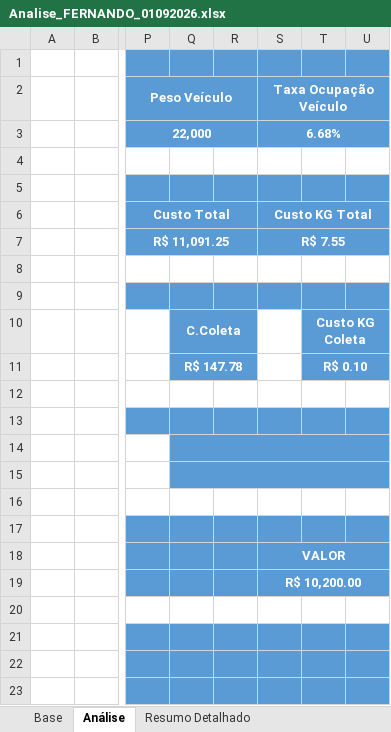
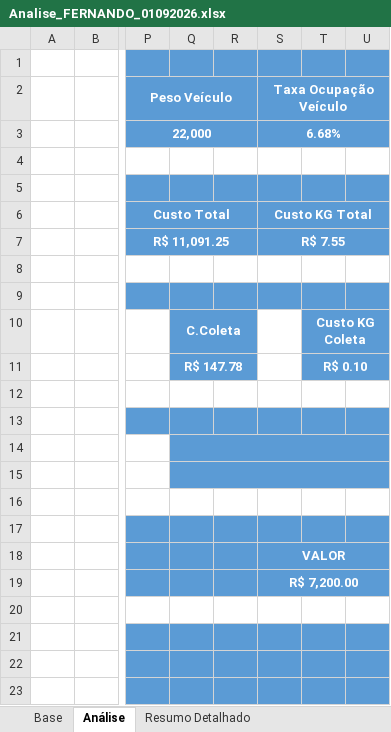
Before and after one commit to joaopedro850/analise-terceiros-portoex, an Excel workbook: docs/excels/Analise_FERNANDO_01092026.xlsx, sheet Análise, drawn as a sheet; only a part is shown, gaps mark what is left out; values as stored, in another font and other column widths than the file's, no borders; charts and pictures and conditional formats not drawn; the diff names each change by its address in the sheet, - before the commit and + after, or states it on an @@ line.

```diff
--- a/docs/excels/Analise_FERNANDO_01092026.xlsx (sheet Análise)
+++ b/docs/excels/Analise_FERNANDO_01092026.xlsx (sheet Análise)
-S19 (Taxa Ocupação Veículo): R$ 10,200.00
+S19 (Taxa Ocupação Veículo): R$ 7,200.00
```
Also changed, not shown: sheet Target, docs/excels/Analise_JOAO VICTOR_01092026.xlsx, docs/excels/Analise_MARCELO_01092026.xlsx, 3 other files.
